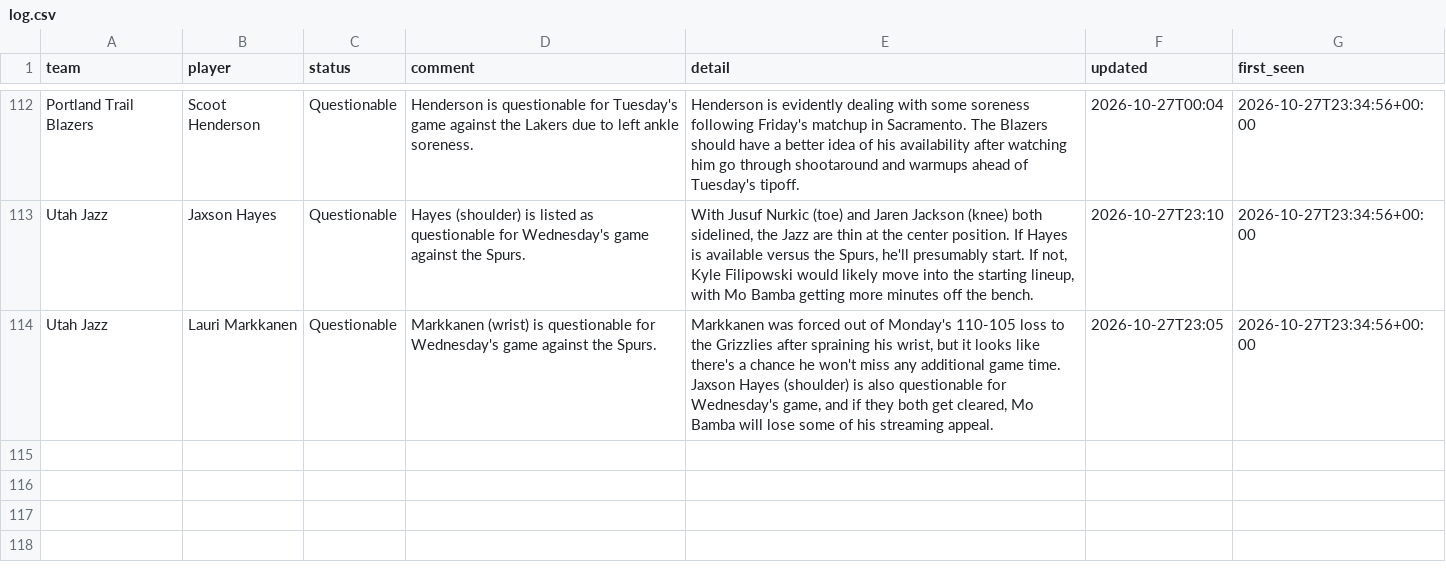
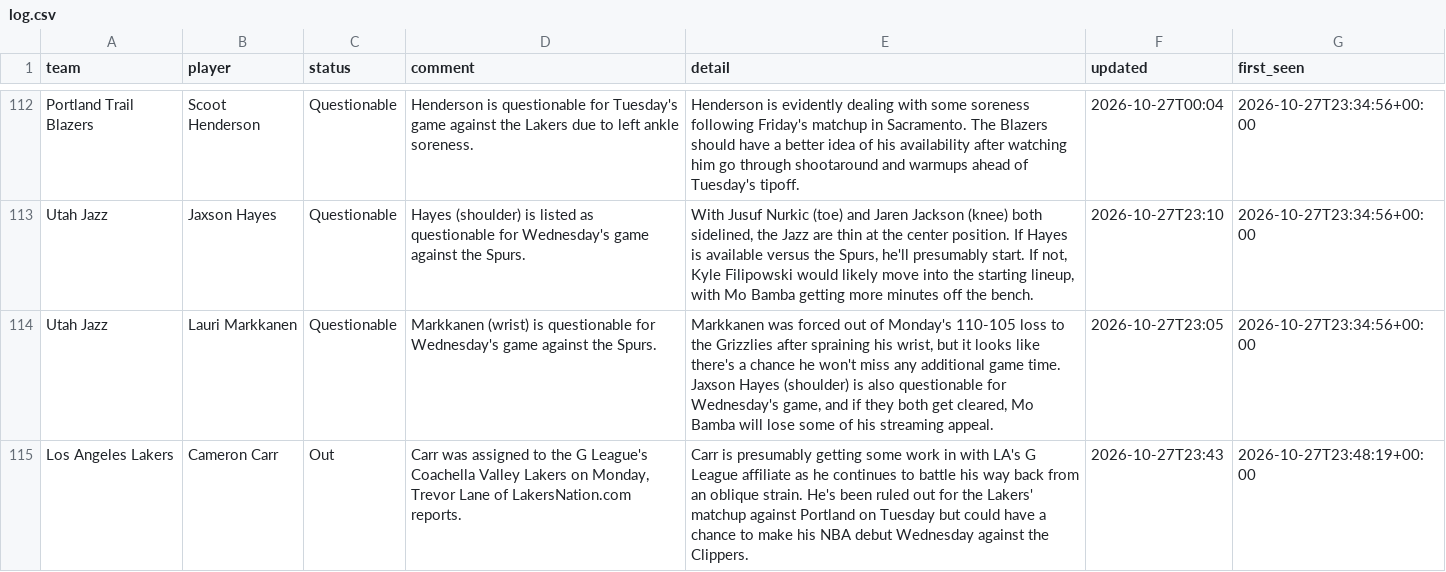
Before and after one commit to barrca12-rgb/NBA, a CSV file: injuries/log.csv, drawn as a sheet; only a part is shown, gaps mark what is left out.

```diff
--- a/injuries/log.csv
+++ b/injuries/log.csv
@@ -114 +114,2 @@ Utah Jazz,Jaxson Hayes,Questionable,Hayes (shoulder) is listed as questionable f
 Utah Jazz,Lauri Markkanen,Questionable,Markkanen (wrist) is questionable for Wednesday's game against the Spurs.,"Markkanen was forced out of Monday's 110-105 loss to the Grizzlies after spraining his wrist, but it looks like there's a chance he won't miss any additional game time. Jaxson Hayes (shoulder) is also questionable for Wednesday's game, and if they both get cleared, Mo Bamba will lose some of his streaming appeal.",2026-10-27T23:05,2026-10-27T23:34:56+00:00
+Los Angeles Lakers,Cameron Carr,Out,"Carr was assigned to the G League's Coachella Valley Lakers on Monday, Trevor Lane of LakersNation.com reports.",Carr is presumably getting some work in with LA's G League affiliate as he continues to battle his way back from an oblique strain. He's been ruled out for the Lakers' matchup against Portland on Tuesday but could have a chance to make his NBA debut Wednesday against the Clippers.,2026-10-27T23:43,2026-10-27T23:48:19+00:00
```
Also changed, not shown: bets/plays.csv, injuries/latest.csv, 7 other files.
